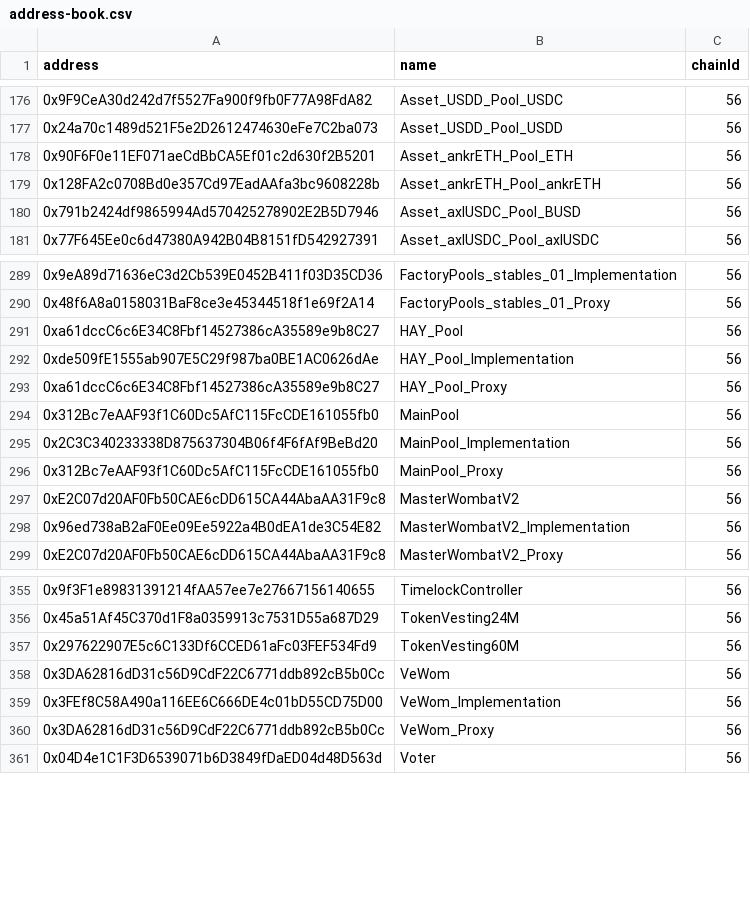
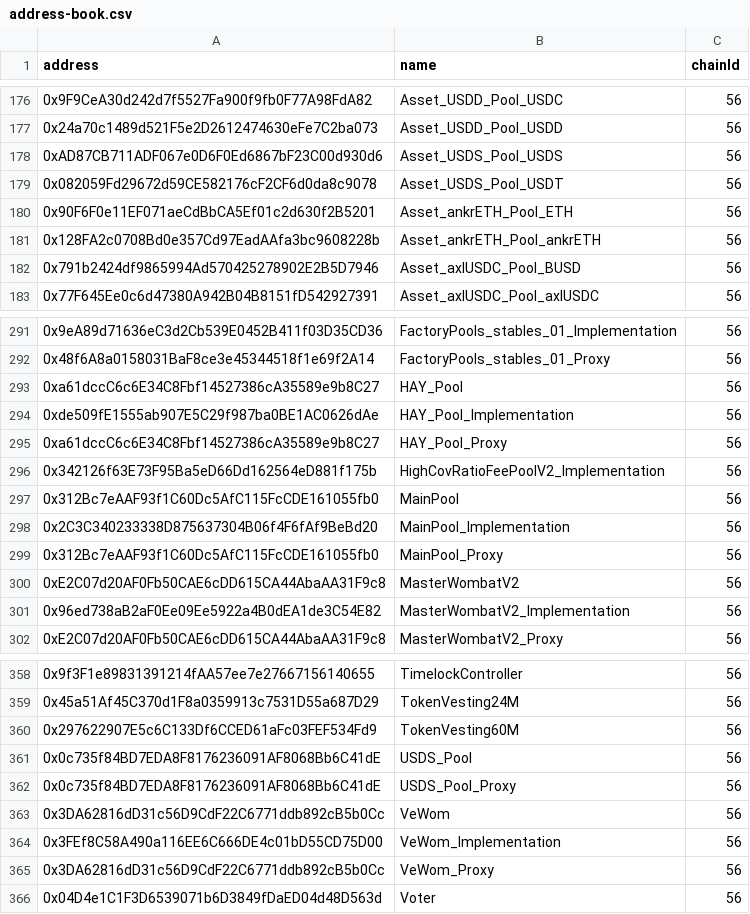
Before and after one commit to Sotatek-PhucTa/wombat, a CSV file: address-book.csv, drawn as a sheet; only a part is shown, gaps mark what is left out.

Commit message:
Feat/USDS pool launch (#732)
* USDS pool config

* deployments

* multisig script

```diff
--- a/address-book.csv
+++ b/address-book.csv
@@ -177,2 +177,4 @@ address,name,chainId
 0x24a70c1489d521F5e2D2612474630eFe7C2ba073,Asset_USDD_Pool_USDD,56
+0xAD87CB711ADF067e0D6F0Ed6867bF23C00d930d6,Asset_USDS_Pool_USDS,56
+0x082059Fd29672d59CE582176cF2CF6d0da8c9078,Asset_USDS_Pool_USDT,56
 0x90F6F0e11EF071aeCdBbCA5Ef01c2d630f2B5201,Asset_ankrETH_Pool_ETH,56
@@ -293,2 +295,3 @@ address,name,chainId
 0xa61dccC6c6E34C8Fbf14527386cA35589e9b8C27,HAY_Pool_Proxy,56
+0x342126f63E73F95Ba5eD66Dd162564eD881f175b,HighCovRatioFeePoolV2_Implementation,56
 0x312Bc7eAAF93f1C60Dc5AfC115FcCDE161055fb0,MainPool,56
@@ -357,2 +360,4 @@ address,name,chainId
 0x297622907E5c6C133Df6CCED61aFc03FEF534Fd9,TokenVesting60M,56
+0x0c735f84BD7EDA8F8176236091AF8068Bb6C41dE,USDS_Pool,56
+0x0c735f84BD7EDA8F8176236091AF8068Bb6C41dE,USDS_Pool_Proxy,56
 0x3DA62816dD31c56D9CdF22C6771ddb892cB5b0Cc,VeWom,56
```
Also changed, not shown: 11 other files.
